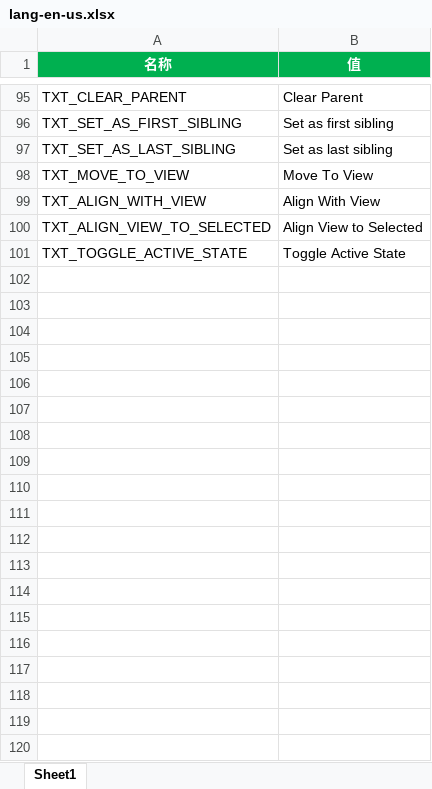
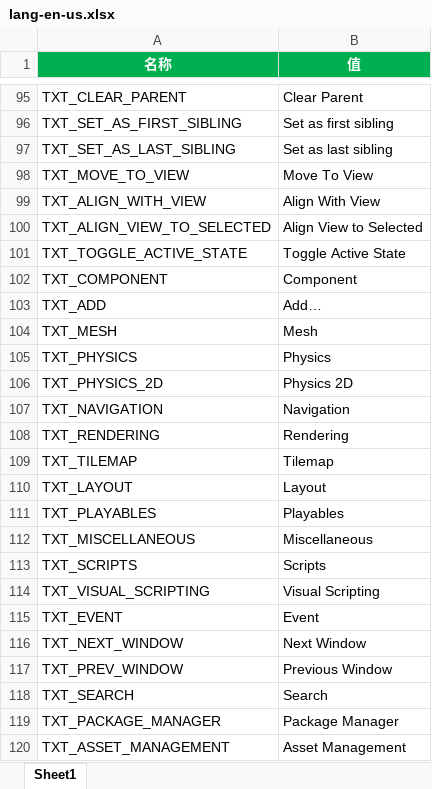
Before and after one commit to answerear/Tiny3D, an Excel workbook: source/Tools/LanguageGenerator/Editor/lang-en-us.xlsx, sheet Sheet1, drawn as a sheet; only a part is shown, gaps mark what is left out; values as stored, in another font and other column widths than the file's, no borders; the diff covers the shown part only; the diff names each change by its address in the sheet, - before the commit and + after, or states it on an @@ line.

```diff
--- a/source/Tools/LanguageGenerator/Editor/lang-en-us.xlsx (sheet Sheet1)
+++ b/source/Tools/LanguageGenerator/Editor/lang-en-us.xlsx (sheet Sheet1)
+row 102: TXT_COMPONENT | Component
+row 103: TXT_ADD | Add…
+row 104: TXT_MESH | Mesh
+row 105: TXT_PHYSICS | Physics
+row 106: TXT_PHYSICS_2D | Physics 2D
+row 107: TXT_NAVIGATION | Navigation
+row 108: TXT_RENDERING | Rendering
+row 109: TXT_TILEMAP | Tilemap
+row 110: TXT_LAYOUT | Layout
+row 111: TXT_PLAYABLES | Playables
+row 112: TXT_MISCELLANEOUS | Miscellaneous
+row 113: TXT_SCRIPTS | Scripts
+row 114: TXT_VISUAL_SCRIPTING | Visual Scripting
+row 115: TXT_EVENT | Event
+row 116: TXT_NEXT_WINDOW | Next Window
+row 117: TXT_PREV_WINDOW | Previous Window
+row 118: TXT_SEARCH | Search
+row 119: TXT_PACKAGE_MANAGER | Package Manager
+row 120: TXT_ASSET_MANAGEMENT | Asset Management
```
Also changed, not shown: 11 added rows elsewhere in this sheet, source/Tools/LanguageGenerator/Editor/lang-zh-hans.xlsx, 1 other file.
